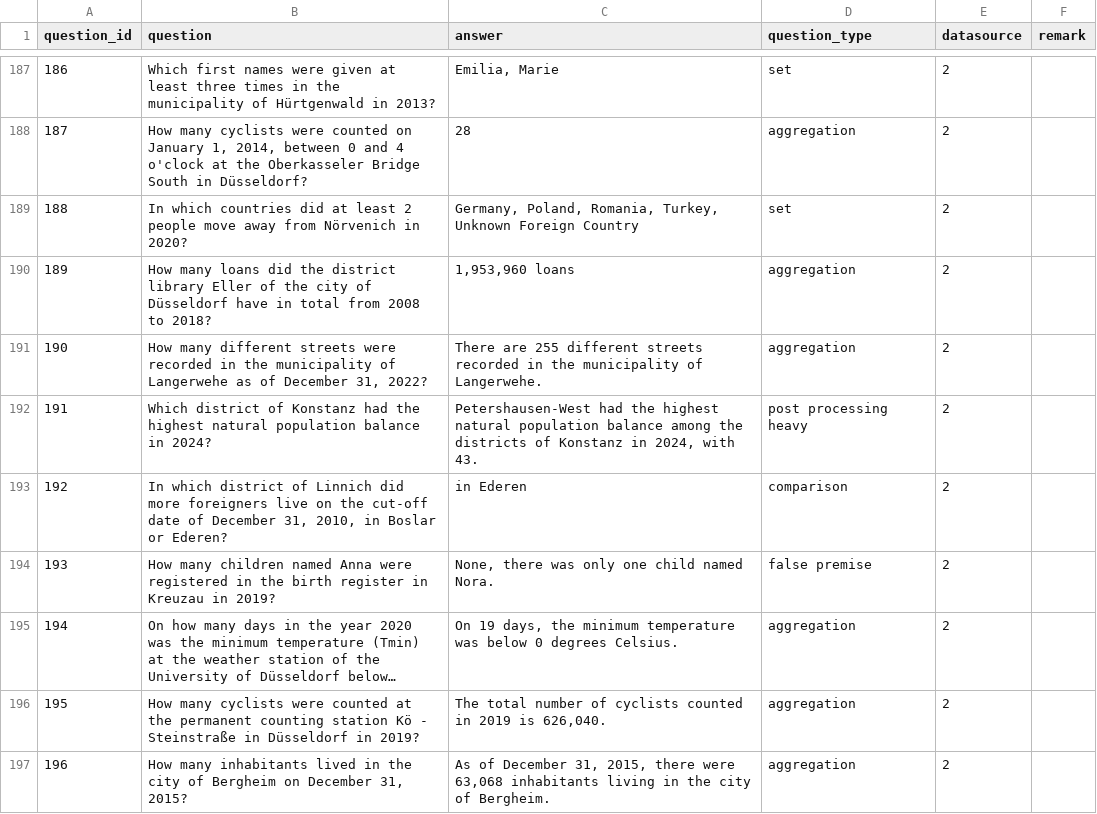
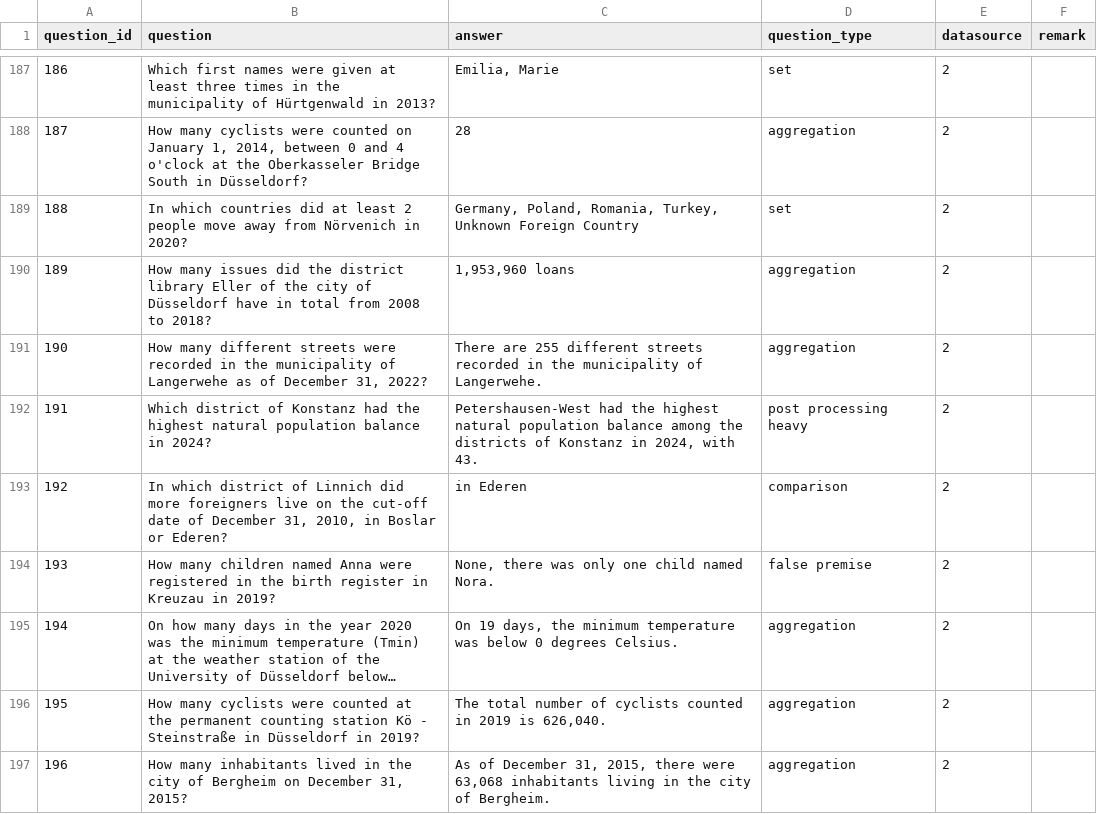
Before and after one commit to OpenData-IQ/ODQA, a CSV file: open-data-benchmark/en-questions.csv, drawn as a sheet; only a part is shown, gaps mark what is left out; long unchanged cells end in ….

Commit message:
en-questions.csv

```diff
--- a/open-data-benchmark/en-questions.csv
+++ b/open-data-benchmark/en-questions.csv
@@ -189,3 +189,3 @@ question_id,question,answer,question_type,datasource,remark
 188,In which countries did at least 2 people move away from Nörvenich in 2020?,"Germany, Poland, Romania, Turkey, Unknown Foreign Country",set,2,
-189,How many loans did the district library Eller of the city of Düsseldorf have in total from 2008 to 2018?,"1,953,960 loans",aggregation,2,
+189,How many issues did the district library Eller of the city of Düsseldorf have in total from 2008 to 2018?,"1,953,960 loans",aggregation,2,
 190,"How many different streets were recorded in the municipality of Langerwehe as of December 31, 2022?",There are 255 different streets recorded in the municipality of Langerwehe.,aggregation,2,
```
